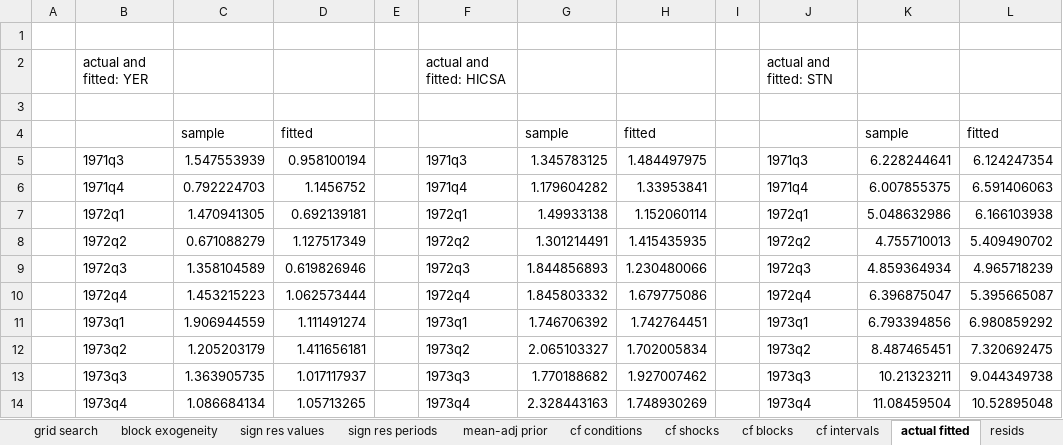
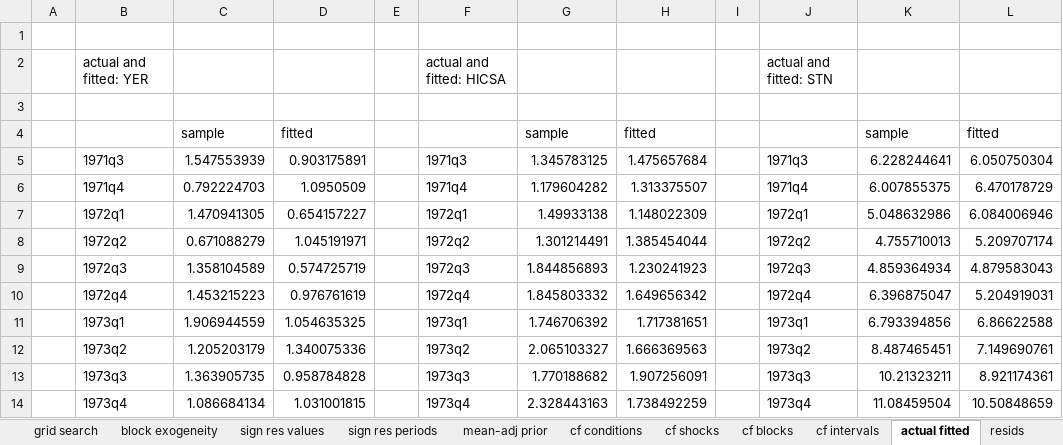
Before and after one commit to european-central-bank/BEAR-toolbox, an Excel workbook: results/test.xlsx, sheet actual fitted, drawn as a sheet; only a part is shown; values as stored, in another font and other column widths than the file's, no borders; the diff covers the shown part only; the diff names each change by its address in the sheet, - before the commit and + after, or states it on an @@ line.

```diff
--- a/results/test.xlsx (sheet actual fitted)
+++ b/results/test.xlsx (sheet actual fitted)
-D5: 0.958100194
+D5: 0.903175891
-H5: 1.484497975
+H5: 1.475657684
-L5: 6.124247354
+L5: 6.050750304
-D6: 1.1456752
+D6: 1.0950509
-H6: 1.33953841
+H6: 1.313375507
-L6: 6.591406063
+L6: 6.470178729
-D7: 0.692139181
+D7: 0.654157227
-H7: 1.152060114
+H7: 1.148022309
-L7: 6.166103938
+L7: 6.084006946
-D8: 1.127517349
+D8: 1.045191971
-H8: 1.415435935
+H8: 1.385454044
-L8: 5.409490702
+L8: 5.209707174
-D9: 0.619826946
+D9: 0.574725719
-H9: 1.230480066
+H9: 1.230241923
-L9: 4.965718239
+L9: 4.879583043
-D10: 1.062573444
+D10: 0.976761619
-H10: 1.679775086
+H10: 1.649656342
-L10: 5.395665087
+L10: 5.204919031
-D11: 1.111491274
+D11: 1.054635325
-H11: 1.742764451
+H11: 1.717381651
-L11: 6.980859292
+L11: 6.86622588
-D12: 1.411656181
+D12: 1.340075336
-H12: 1.702005834
+H12: 1.666369563
-L12: 7.320692475
+L12: 7.149690761
-D13: 1.017117937
+D13: 0.958784828
-H13: 1.927007462
+H13: 1.907256091
-L13: 9.044349738
+L13: 8.921174361
-D14: 1.05713265
+D14: 1.031001815
-H14: 1.748930269
+H14: 1.738492259
-L14: 10.52895048
+L14: 10.50848659
```
Also changed, not shown: 540 edited cells elsewhere in this sheet, sheet hist decomp, sheet struct shocks, sheet IRF, sheet FEVD, sheet resids, sheet forecasts, 4 more sheets, other sheet tabs, 7 other files.
